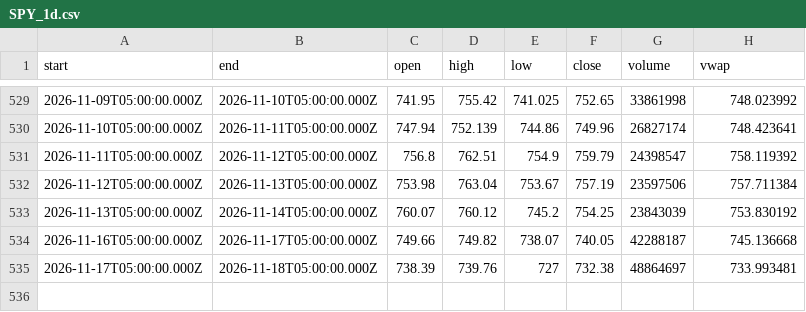
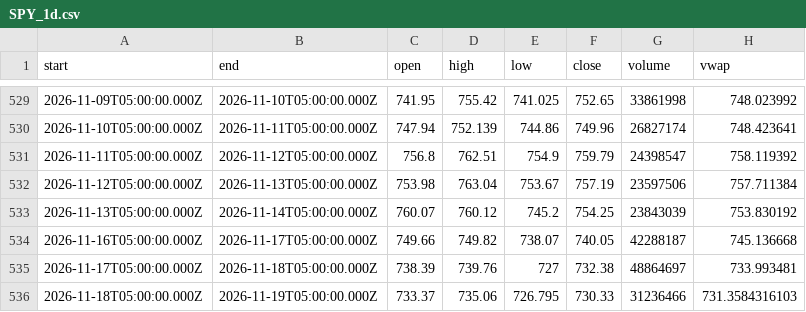
Before and after one commit to karab-commits/trading-desk, a CSV file: bars/SPY_1d.csv, drawn as a sheet; only a part is shown, gaps mark what is left out.

```diff
--- a/bars/SPY_1d.csv
+++ b/bars/SPY_1d.csv
@@ -535 +535,2 @@ start,end,open,high,low,close,volume,vwap
 2026-11-17T05:00:00.000Z,2026-11-18T05:00:00.000Z,738.39,739.76,727,732.38,48864697,733.993481
+2026-11-18T05:00:00.000Z,2026-11-19T05:00:00.000Z,733.37,735.06,726.795,730.33,31236466,731.3584316103
```
Also changed, not shown: bars/HXT_TO_1d.csv, bars/SOFI_1d.csv, 13 other files.
